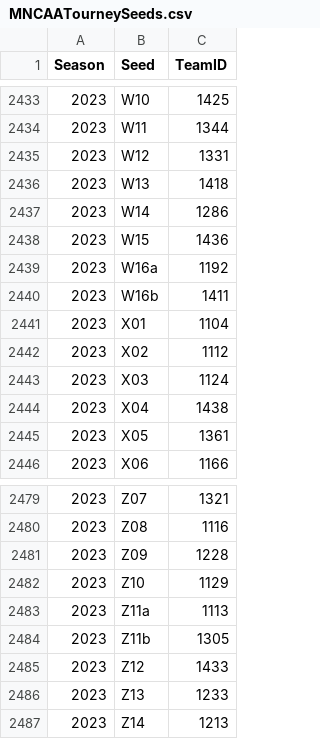
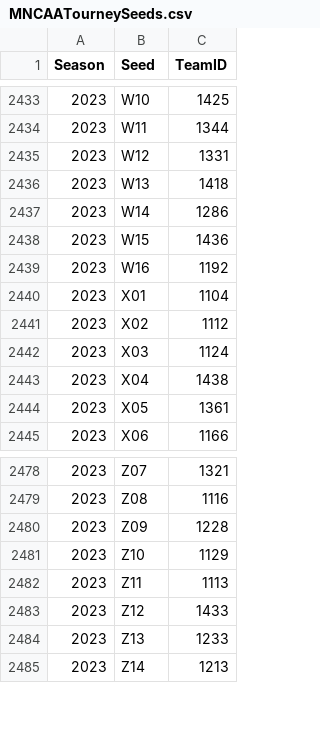
Before and after one commit to bjungwirth/march-madness, a CSV file: data/kaggle/MNCAATourneySeeds.csv, drawn as a sheet; only a part is shown, gaps mark what is left out.

```diff
--- a/data/kaggle/MNCAATourneySeeds.csv
+++ b/data/kaggle/MNCAATourneySeeds.csv
@@ -2438,4 +2438,3 @@ Season,Seed,TeamID
 2023,W15,1436
-2023,W16a,1192
-2023,W16b,1411
+2023,W16,1192
 2023,X01,1104
@@ -2482,4 +2481,3 @@ Season,Seed,TeamID
 2023,Z10,1129
-2023,Z11a,1113
-2023,Z11b,1305
+2023,Z11,1113
 2023,Z12,1433
```
Also changed, not shown: 2 other files.
